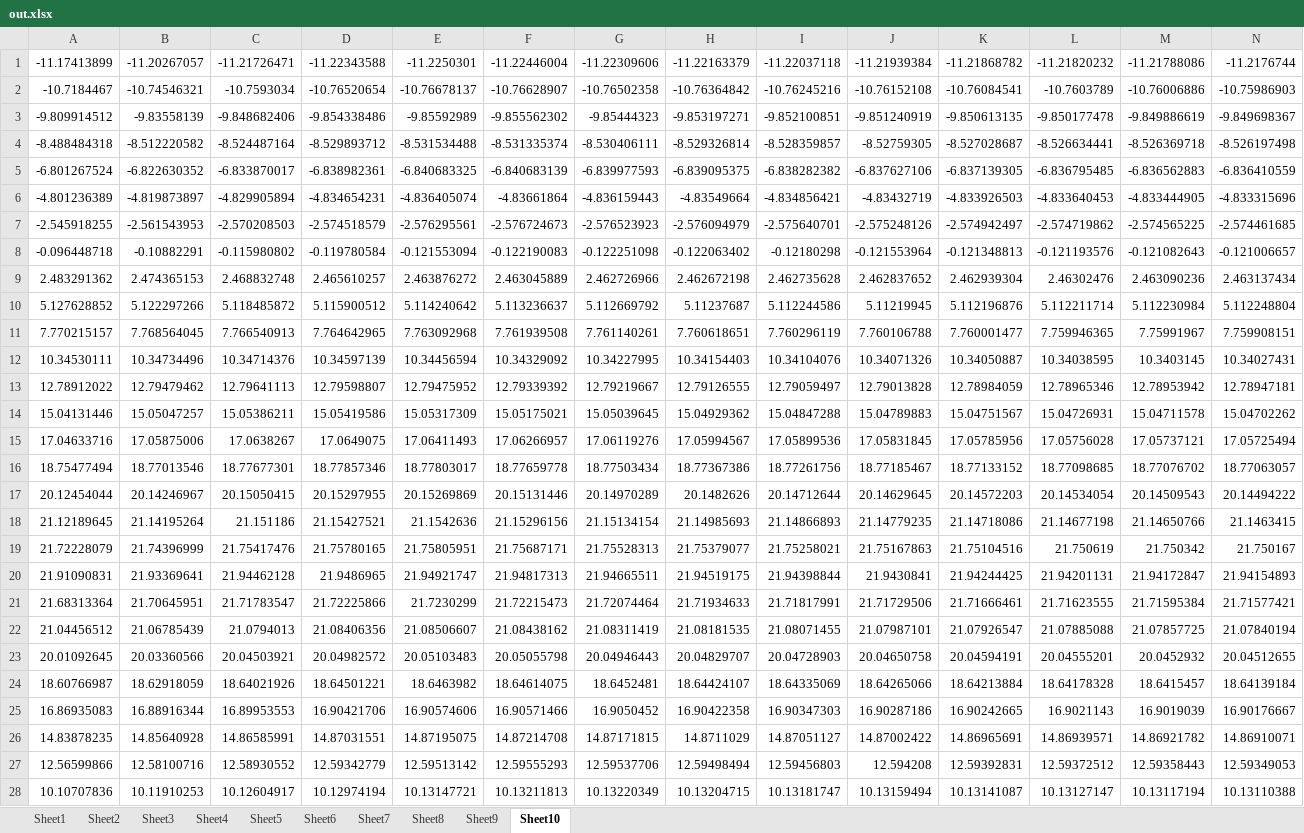
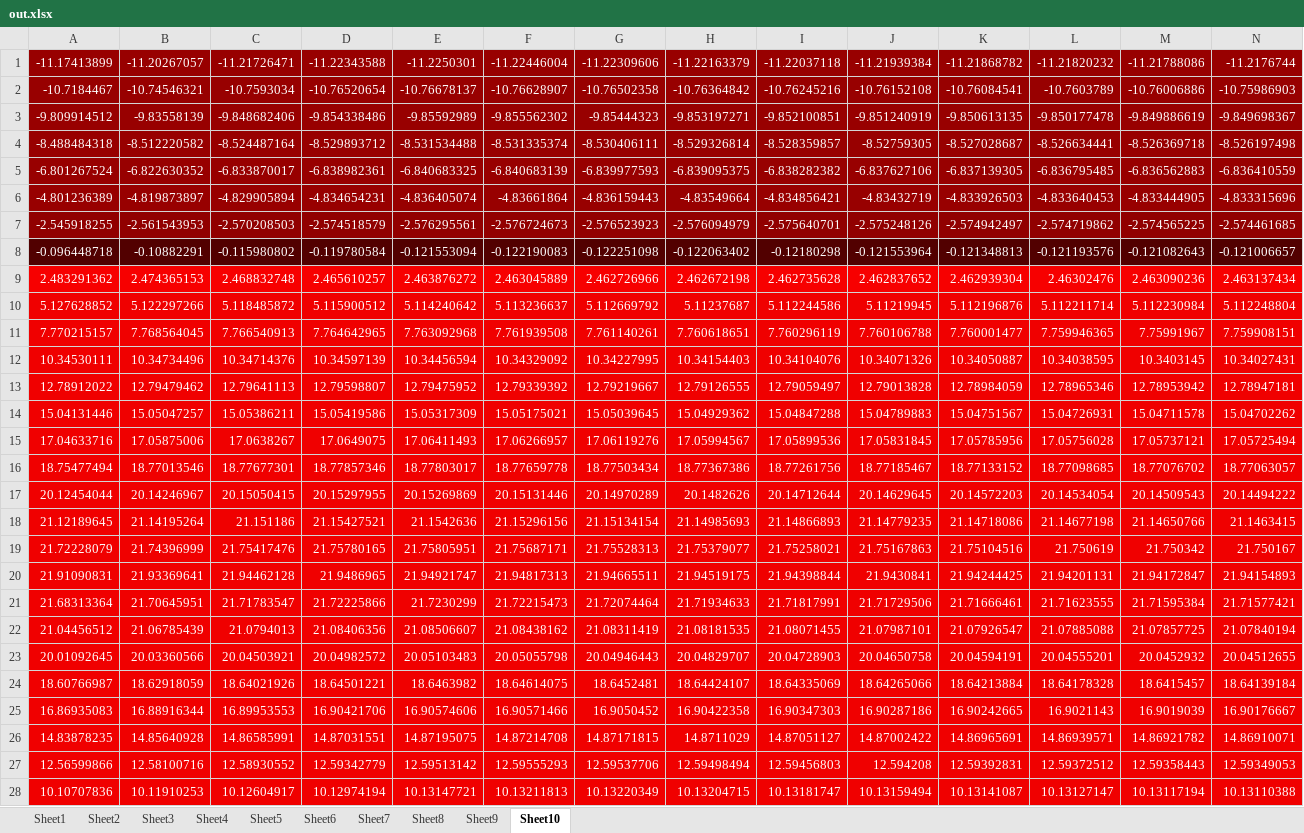
Before and after one commit to Kattenelvis/ClimateSimulator, an Excel workbook: out.xlsx, sheet Sheet10, drawn as a sheet; only a part is shown; values as stored, in another font and other column widths than the file's, no borders; the diff covers the shown part only; the diff names each change by its address in the sheet, - before the commit and + after, or states it on an @@ line.

```diff
--- a/out.xlsx (sheet Sheet10)
+++ b/out.xlsx (sheet Sheet10)
-A1:N28 text colour: black
+A1:N28 text colour: #FFFFFF
-A1:N5 fill: none
+A1:N5 fill: #980000
-A6:N6 fill: none
+A6:N6 fill: #980000
-A7:D7 fill: none
+A7:D7 fill: #910000
-E7:H7 fill: none
+E7:H7 fill: #920000
-I7:N7 fill: none
+I7:N7 fill: #910000
-A8 fill: none
+A8 fill: #510000
-B8:N8 fill: none
+B8:N8 fill: #520000
-A9:N9 fill: none
+A9:N9 fill: #F70000
-A10:N28 fill: none
+A10:N28 fill: #F00000
```
Also changed, not shown: cell formats elsewhere in this sheet, sheet Sheet1, sheet Sheet2, sheet Sheet3, sheet Sheet4, sheet Sheet5, sheet Sheet7, 3 more sheets, 3 other files.
